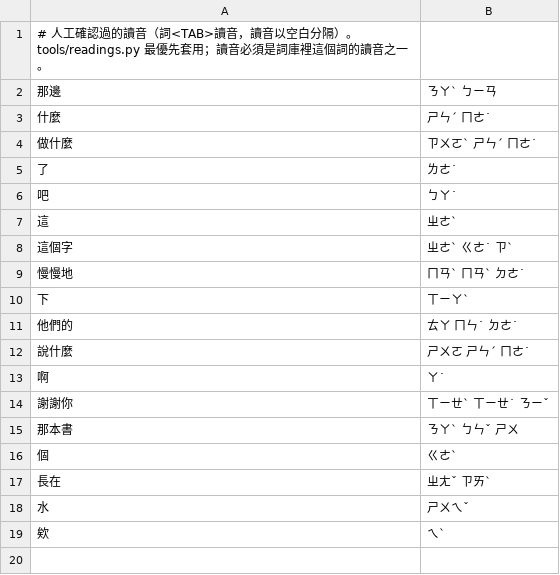
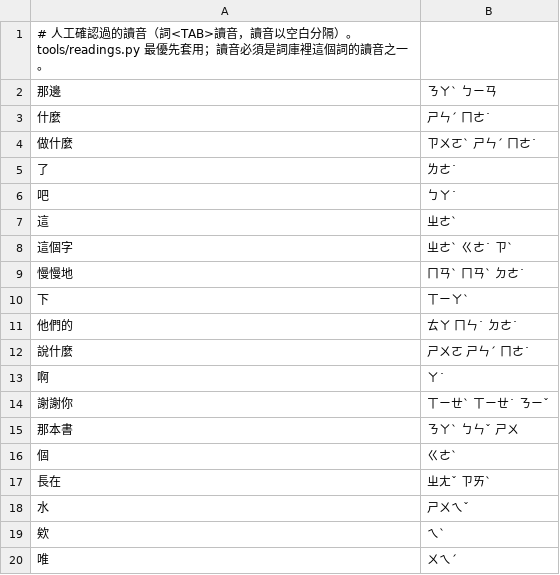
Before and after one commit to Nanako0129/shanjie, a TSV file: tools/reading_overrides.tsv, drawn as a sheet; the diff names each change by its address in the sheet, - before the commit and + after, or states it on an @@ line.

```diff
--- a/tools/reading_overrides.tsv
+++ b/tools/reading_overrides.tsv
+row 20: 唯 | ㄨㄟˊ
```
Also changed, not shown: 1 other file.
